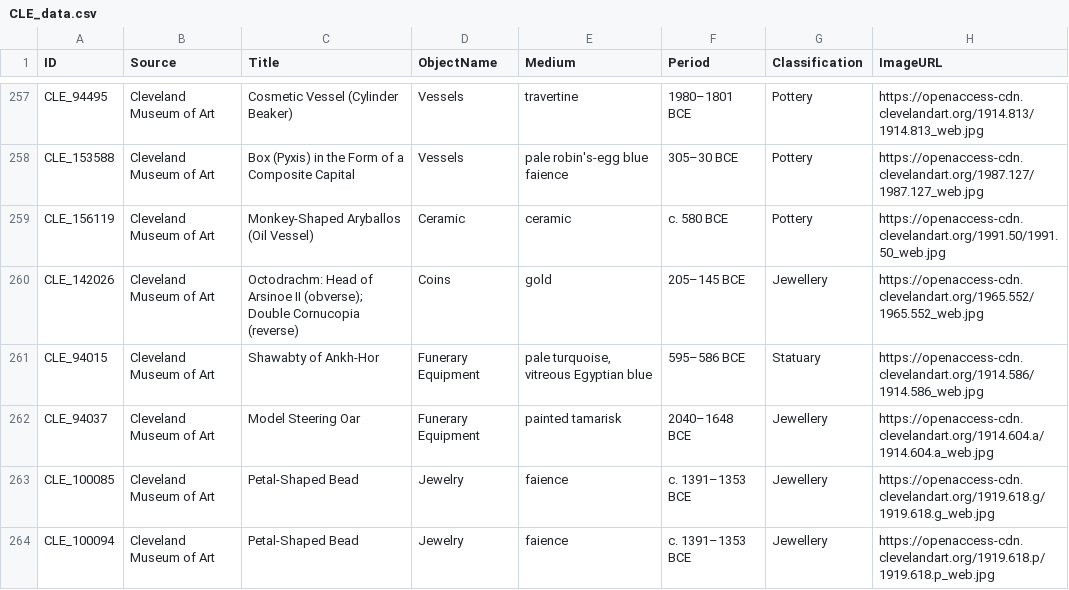
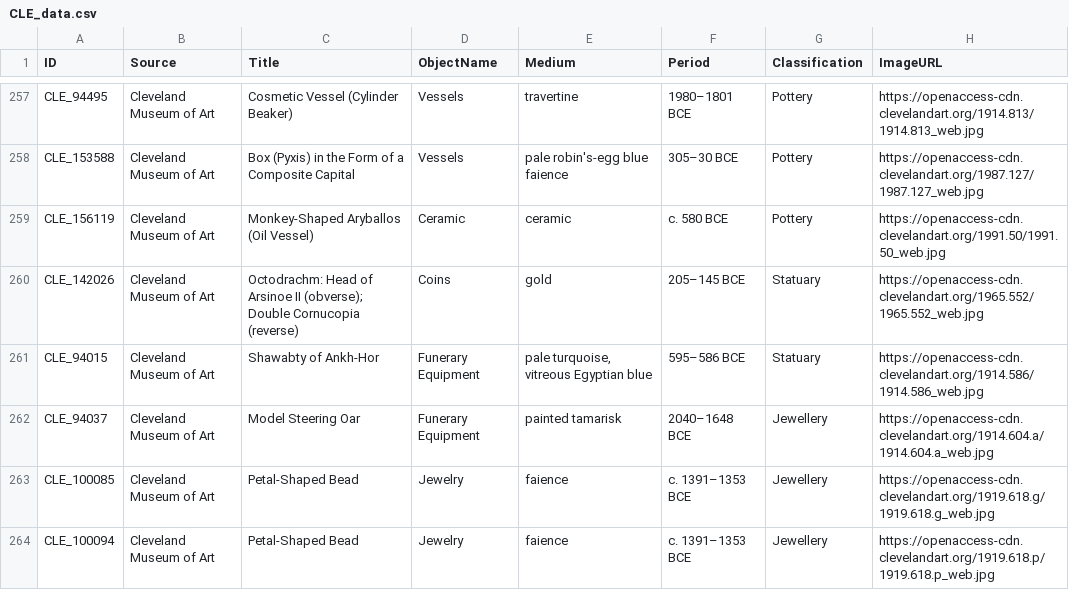
Before and after one commit to ZeiadIbrahim/Egyptian-Artifact-Classifier, a CSV file: dataset/csv_files/CLE_data.csv, drawn as a sheet; only a part is shown, gaps mark what is left out; the diff covers the shown part only.

```diff
--- a/dataset/csv_files/CLE_data.csv
+++ b/dataset/csv_files/CLE_data.csv
@@ -267,3 +267,3 @@ CLE_153588,Cleveland Museum of Art,Box (Pyxis) in the Form of a Composite Capita
 CLE_156119,Cleveland Museum of Art,Monkey-Shaped Aryballos (Oil Vessel),Ceramic,ceramic,c. 580 BCE,Pottery,https://openaccess-cdn.clevelandart.org/1991.50/1991.50_web.jpg
-CLE_142026,Cleveland Museum of Art,Octodrachm: Head of Arsinoe II (obverse); Double Cornucopia (reverse),Coins,gold,205–145 BCE,Jewellery,https://openaccess-cdn.clevelandart.org/1965.552/1965.552_web.jpg
+CLE_142026,Cleveland Museum of Art,Octodrachm: Head of Arsinoe II (obverse); Double Cornucopia (reverse),Coins,gold,205–145 BCE,Statuary,https://openaccess-cdn.clevelandart.org/1965.552/1965.552_web.jpg
 CLE_94015,Cleveland Museum of Art,Shawabty of Ankh-Hor,Funerary Equipment,"pale turquoise, vitreous Egyptian blue",595–586 BCE,Statuary,https://openaccess-cdn.clevelandart.org/1914.586/1914.586_web.jpg
```
Also changed, not shown: 16 removed rows and 20 edited cells elsewhere in this file, dataset/csv_files/CHI_data.csv, dataset/csv_files/MET_data.csv, 7 other files.
